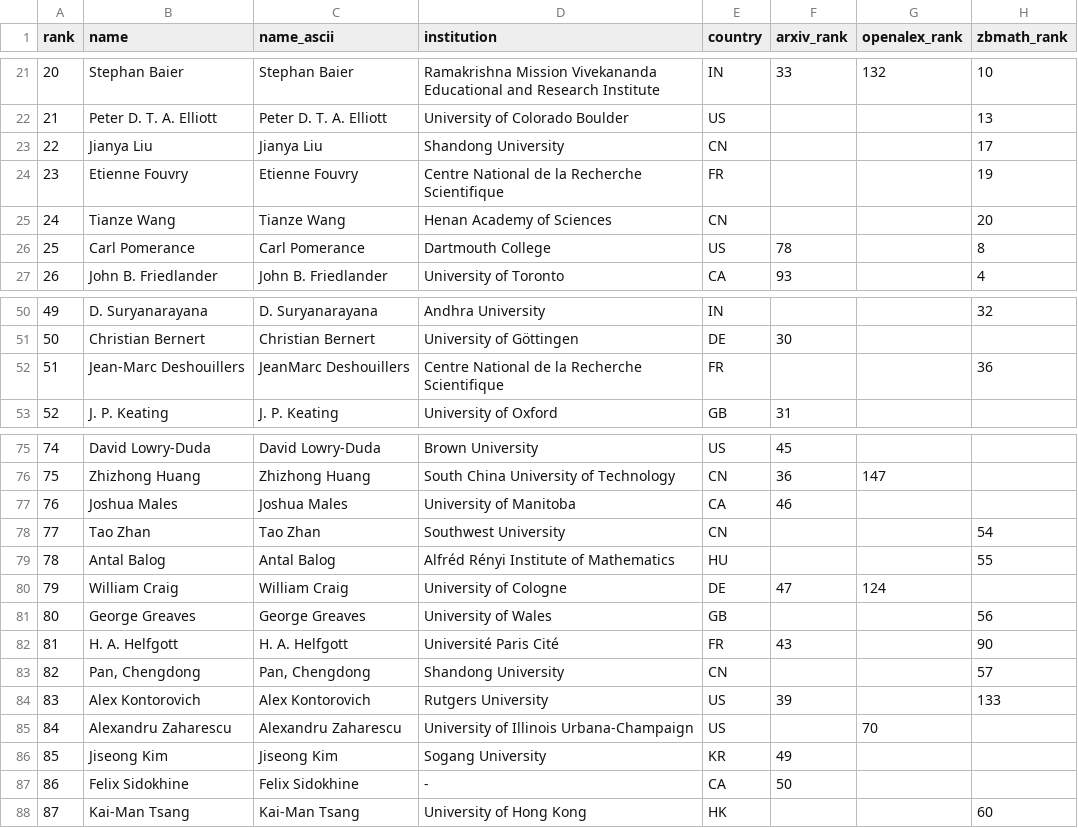
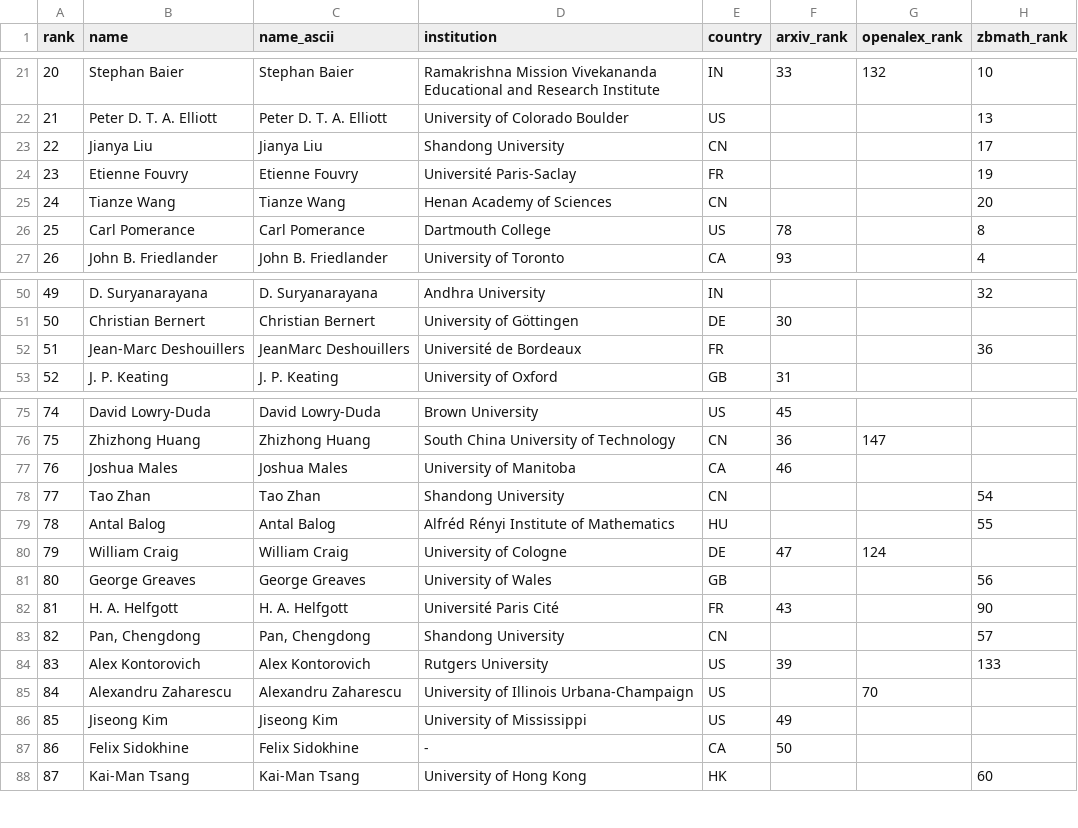
Before and after one commit to sthubbar/wwilp, a CSV file: _site/data/wwilp_top100.csv, drawn as a sheet; only a part is shown, gaps mark what is left out; the diff names each change by its address in the sheet, - before the commit and + after, or states it on an @@ line.

Commit message:
Deploy landau site (2026-07-12) - 197 profiles, 0 orphans pruned

```diff
--- a/_site/data/wwilp_top100.csv
+++ b/_site/data/wwilp_top100.csv
-D24 (institution): Centre National de la Recherche Scientifique
+D24 (institution): Université Paris-Saclay
-D52 (institution): Centre National de la Recherche Scientifique
+D52 (institution): Université de Bordeaux
-D78 (institution): Southwest University
+D78 (institution): Shandong University
-D86 (institution): Sogang University
+D86 (institution): University of Mississippi
-E86 (country): KR
+E86 (country): US
```
Also changed, not shown: 15 other files.
